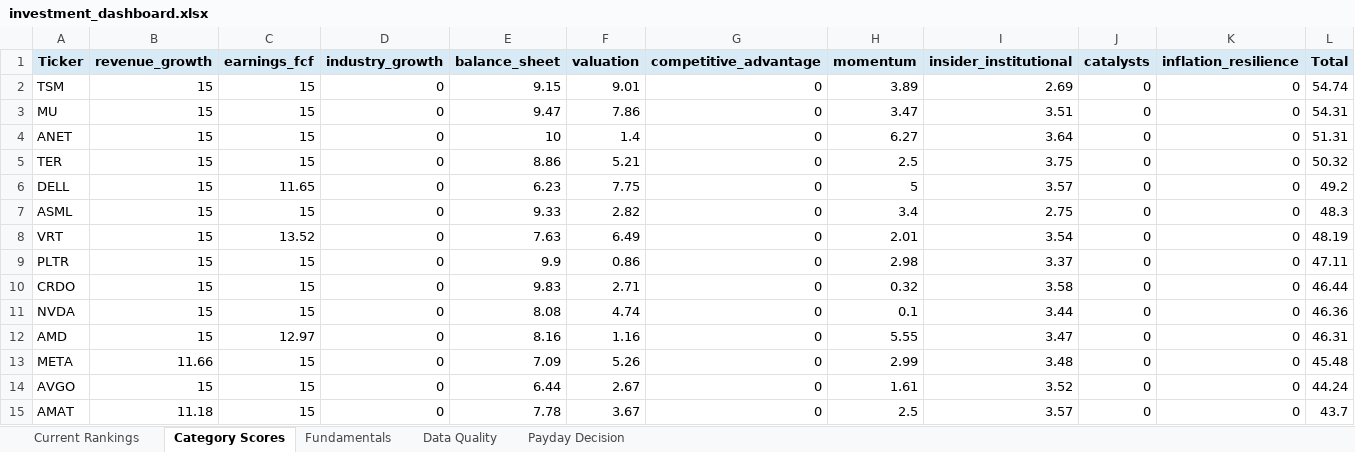
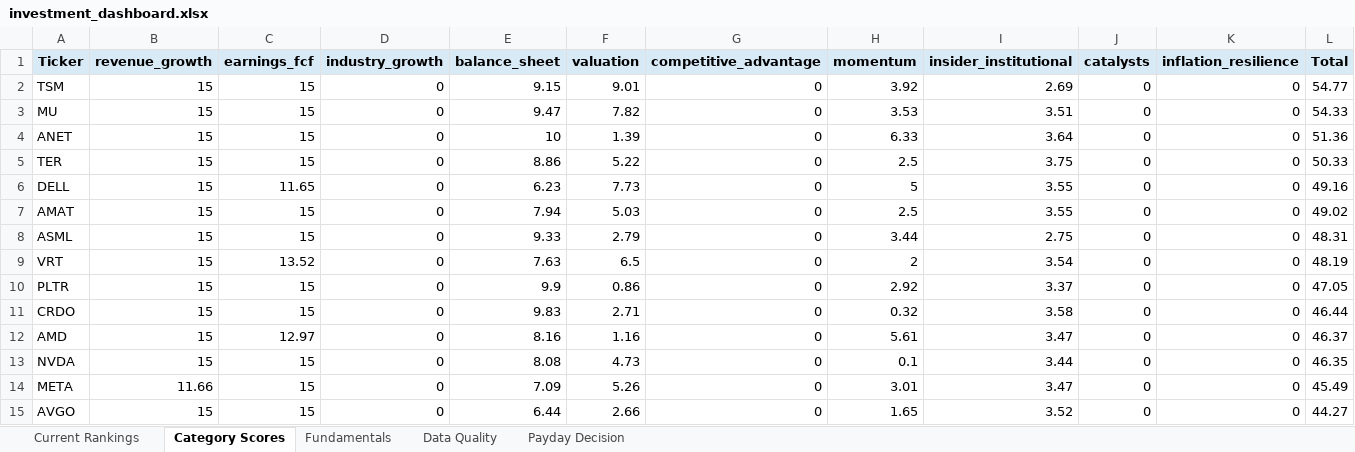
Before and after one commit to Grzesiak33/Version-2-Stock-Investment-Model, an Excel workbook: reports/investment_dashboard.xlsx, sheet Category Scores, drawn as a sheet; only a part is shown; values as stored, in another font and other column widths than the file's, no borders; removed rows and columns are numbered as before the commit, all else as after; the diff covers the shown part only; the diff names each change by its address in the sheet, - before the commit and + after, or states it on an @@ line.

```diff
--- a/reports/investment_dashboard.xlsx (sheet Category Scores)
+++ b/reports/investment_dashboard.xlsx (sheet Category Scores)
-H2 (momentum): 3.89
+H2 (momentum): 3.92
-L2 (Total): 54.74
+L2 (Total): 54.77
-F3 (valuation): 7.86
+F3 (valuation): 7.82
-H3 (momentum): 3.47
+H3 (momentum): 3.53
-L3 (Total): 54.31
+L3 (Total): 54.33
-F4 (valuation): 1.4
+F4 (valuation): 1.39
-H4 (momentum): 6.27
+H4 (momentum): 6.33
-L4 (Total): 51.31
+L4 (Total): 51.36
-F5 (valuation): 5.21
+F5 (valuation): 5.22
-L5 (Total): 50.32
+L5 (Total): 50.33
-F6 (valuation): 7.75
+F6 (valuation): 7.73
-I6 (insider_institutional): 3.57
+I6 (insider_institutional): 3.55
-L6 (Total): 49.2
+L6 (Total): 49.16
+row 7: AMAT | 15 | 15 | 0 | 7.94 | 5.03 | 0 | 2.5 | 3.55 | 0 | 0 | 49.02
-F8 (valuation): 2.82
+F8 (valuation): 2.79
-H8 (momentum): 3.4
+H8 (momentum): 3.44
-L8 (Total): 48.3
+L8 (Total): 48.31
-F9 (valuation): 6.49
+F9 (valuation): 6.5
-H9 (momentum): 2.01
+H9 (momentum): 2
-H10 (momentum): 2.98
+H10 (momentum): 2.92
-L10 (Total): 47.11
+L10 (Total): 47.05
-row 11: NVDA | 15 | 15 | 0 | 8.08 | 4.74 | 0 | 0.1 | 3.44 | 0 | 0 | 46.36
-H12 (momentum): 5.55
+H12 (momentum): 5.61
-L12 (Total): 46.31
+L12 (Total): 46.37
+row 13: NVDA | 15 | 15 | 0 | 8.08 | 4.73 | 0 | 0.1 | 3.44 | 0 | 0 | 46.35
-H14 (momentum): 2.99
+H14 (momentum): 3.01
-I14 (insider_institutional): 3.48
+I14 (insider_institutional): 3.47
-L14 (Total): 45.48
+L14 (Total): 45.49
-F15 (valuation): 2.67
+F15 (valuation): 2.66
-H15 (momentum): 1.61
+H15 (momentum): 1.65
-L15 (Total): 44.24
+L15 (Total): 44.27
-row 15: AMAT | 11.18 | 15 | 0 | 7.78 | 3.67 | 0 | 2.5 | 3.57 | 0 | 0 | 43.7
```
Also changed, not shown: 37 edited cells elsewhere in this sheet, sheet Fundamentals, sheet Current Rankings, sheet Data Quality, sheet Payday Decision, 32 other files.
